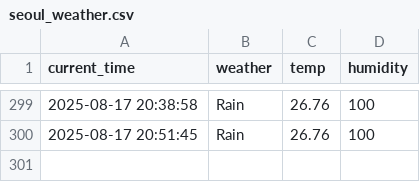
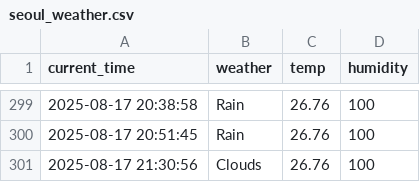
Before and after one commit to kkk31411/weather, a CSV file: seoul_weather.csv, drawn as a sheet; only a part is shown, gaps mark what is left out.

```diff
--- a/seoul_weather.csv
+++ b/seoul_weather.csv
@@ -300 +300,2 @@ current_time,weather,temp,humidity
 2025-08-17 20:51:45,Rain,26.76,100
+2025-08-17 21:30:56,Clouds,26.76,100
```
